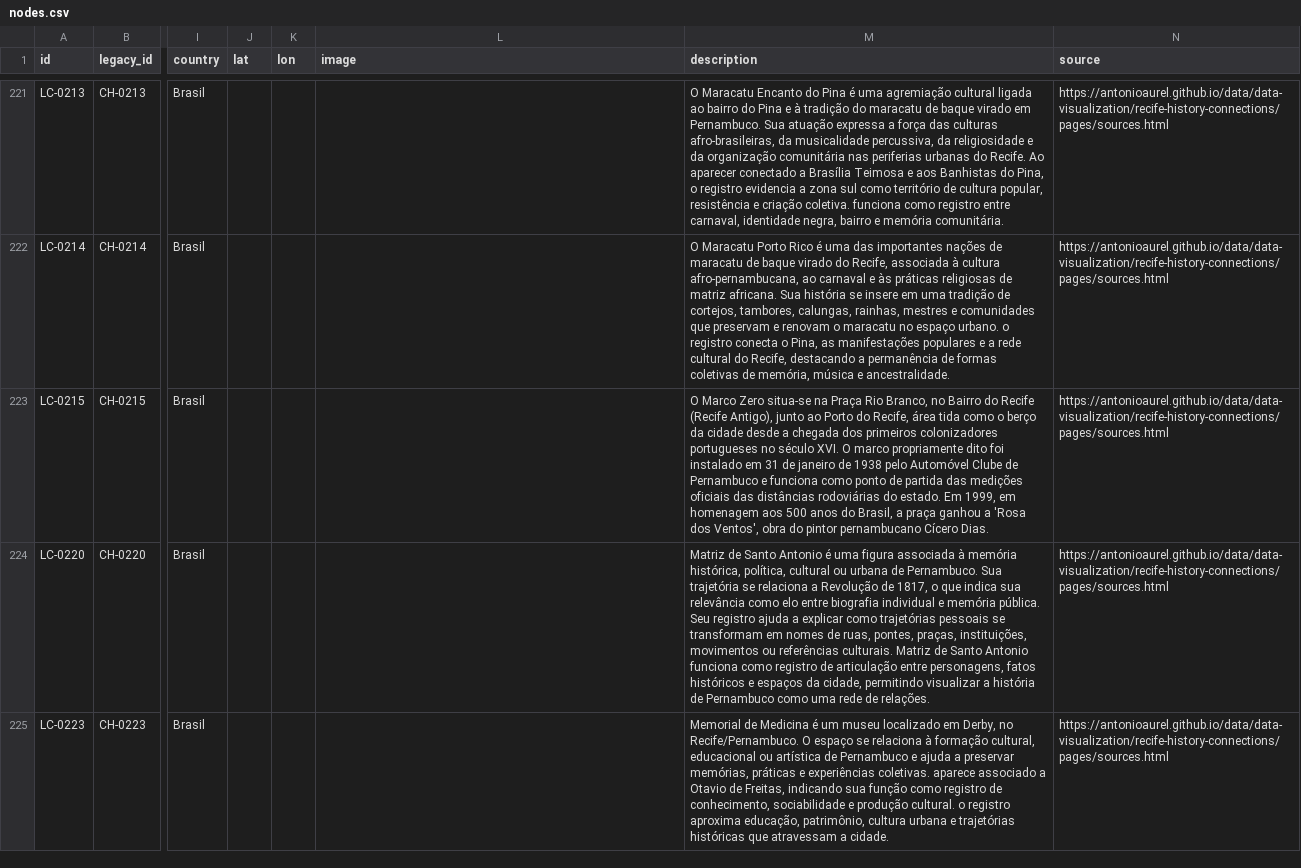
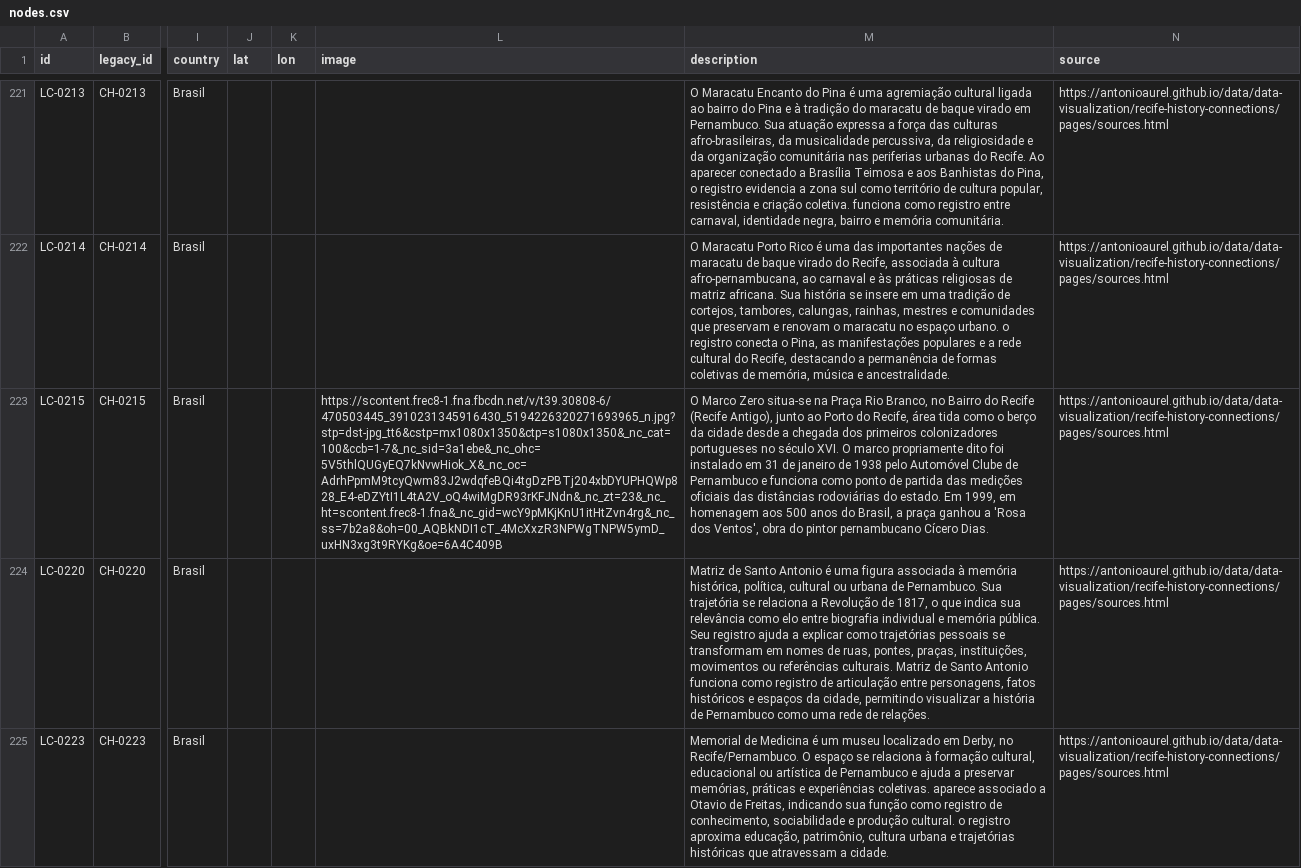
Before and after one commit to antonioaurel/data, a CSV file: data-visualization/recife-history-connections/data/nodes.csv, drawn as a sheet; only a part is shown, gaps mark what is left out; the diff names each change by its address in the sheet, - before the commit and + after, or states it on an @@ line.

Commit message:
data: associate an image with Marco Zero (LC-0215) — mirror to the Sheet
Facebook CDN image URL (note: fbcdn links expire; the mobile detail hides broken
images via onerror). Desktop graph.json/content.json rebuilt.

```diff
--- a/data-visualization/recife-history-connections/data/nodes.csv
+++ b/data-visualization/recife-history-connections/data/nodes.csv
-L223 (image): (empty)
+L223 (image): https://scontent.frec8-1.fna.fbcdn.net/v/t39.30808-6/470503445_3910231345916430_5194226320271693965_n.jpg?stp=dst-jpg_tt6&cstp=mx1080x1350&ctp=s1080x1350&_nc_cat=100&ccb=1-7&_nc_sid=3a1ebe&_nc_ohc=5V5thlQUGyEQ7kNvwHiok_X&_nc_oc=AdrhPpmM9tcyQwm83J2wdqfeBQi4tgDzPBTj204xbDYUPHQWp828_E4-eDZYtI1L4tA2V_oQ4wiMgDR93rKFJNdn&_nc_zt=23&_nc_ht=scontent.frec8-1.fna&_nc_gid=wcY9pMKjKnU1itHtZvn4rg&_nc_ss=7b2a8&oh=00_AQBkNDI1cT_4McXxzR3NPWgTNPW5ymD_uxHN3xg3t9RYKg&oe=6A4C409B
```
Also changed, not shown: 1 other file.
